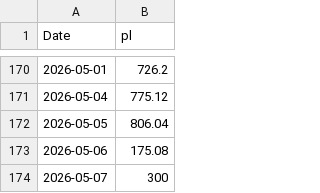
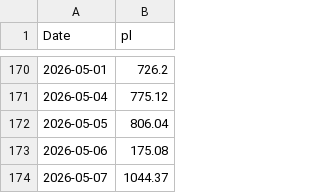
Before and after one commit to mattbp/5DP, a CSV file: data.csv, drawn as a sheet; only a part is shown, gaps mark what is left out.

Commit message:
Update value for 2026-05-07 in data.csv

```diff
--- a/data.csv
+++ b/data.csv
@@ -173,2 +173,2 @@ Date,pl
 2026-05-06,175.08
-2026-05-07,300
+2026-05-07,1044.37
```
